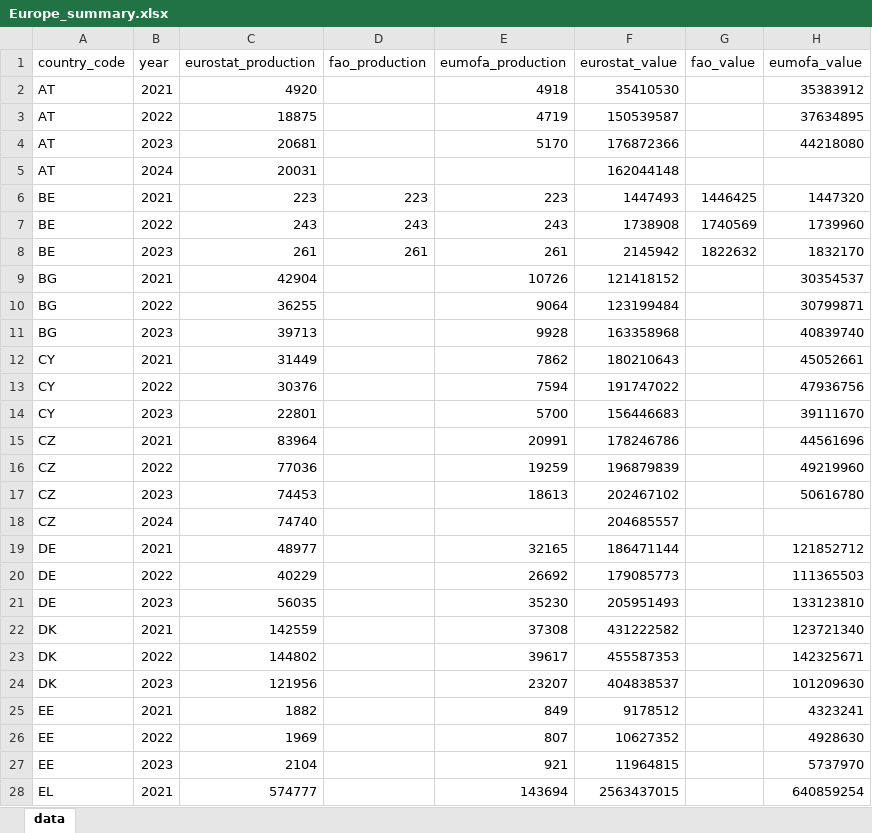
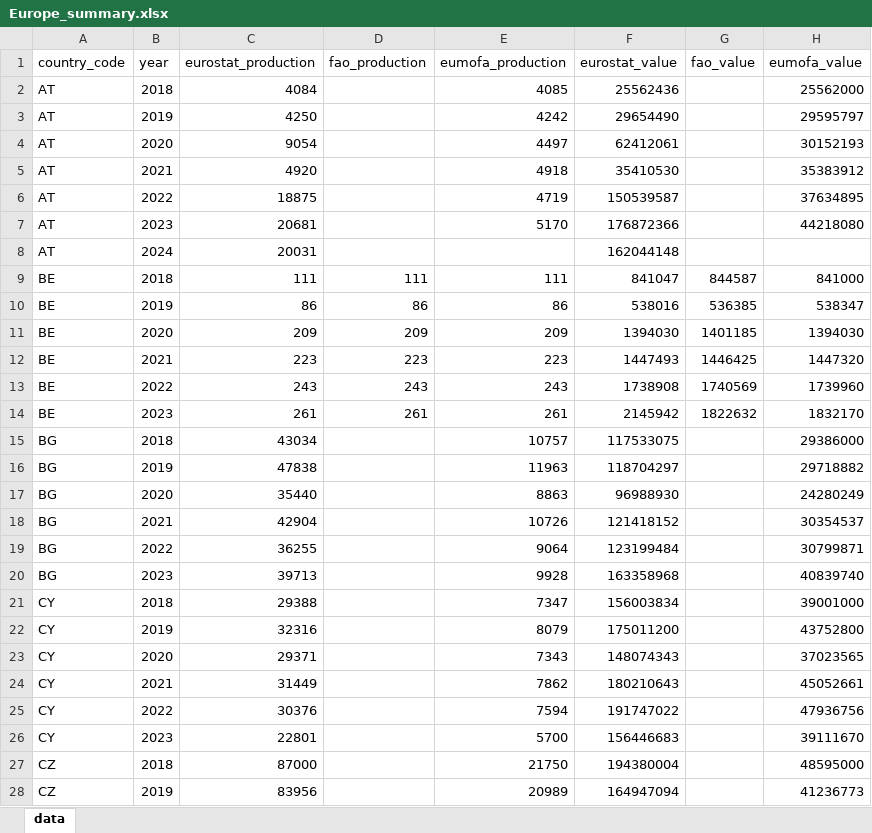
Before and after one commit to jnsvalve/Aqua-Data-Check, an Excel workbook: output/Europe_summary.xlsx, sheet data, drawn as a sheet; only a part is shown; the shorter side is filled out with more unchanged rows; values as stored, in another font and other column widths than the file's, no borders; the diff covers the shown part only; the diff names each change by its address in the sheet, - before the commit and + after, or states it on an @@ line.

Commit message:
Rewrite of summary tables

```diff
--- a/output/Europe_summary.xlsx (sheet data)
+++ b/output/Europe_summary.xlsx (sheet data)
+row 2: AT | 2018 | 4084 |  | 4085 | 25562436 |  | 25562000
+row 3: AT | 2019 | 4250 |  | 4242 | 29654490 |  | 29595797
+row 4: AT | 2020 | 9054 |  | 4497 | 62412061 |  | 30152193
+row 9: BE | 2018 | 111 | 111 | 111 | 841047 | 844587 | 841000
+row 10: BE | 2019 | 86 | 86 | 86 | 538016 | 536385 | 538347
+row 11: BE | 2020 | 209 | 209 | 209 | 1394030 | 1401185 | 1394030
+row 15: BG | 2018 | 43034 |  | 10757 | 117533075 |  | 29386000
+row 16: BG | 2019 | 47838 |  | 11963 | 118704297 |  | 29718882
+row 17: BG | 2020 | 35440 |  | 8863 | 96988930 |  | 24280249
+row 21: CY | 2018 | 29388 |  | 7347 | 156003834 |  | 39001000
+row 22: CY | 2019 | 32316 |  | 8079 | 175011200 |  | 43752800
+row 23: CY | 2020 | 29371 |  | 7343 | 148074343 |  | 37023565
+row 27: CZ | 2018 | 87000 |  | 21750 | 194380004 |  | 48595000
+row 28: CZ | 2019 | 83956 |  | 20989 | 164947094 |  | 41236773
```
Also changed, not shown: 72 added rows elsewhere in this sheet, output/Europe_freshwater_summary.xlsx, 3 other files.
